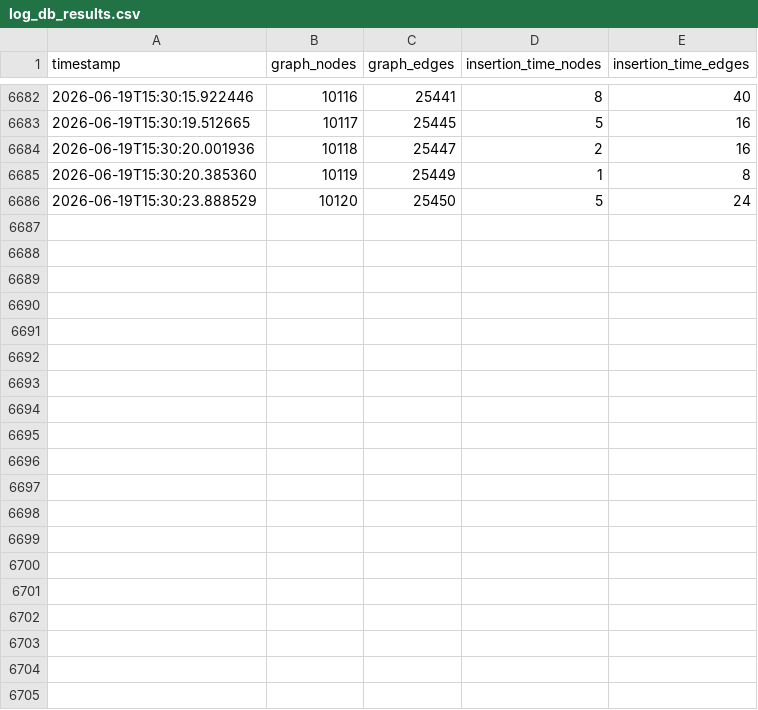
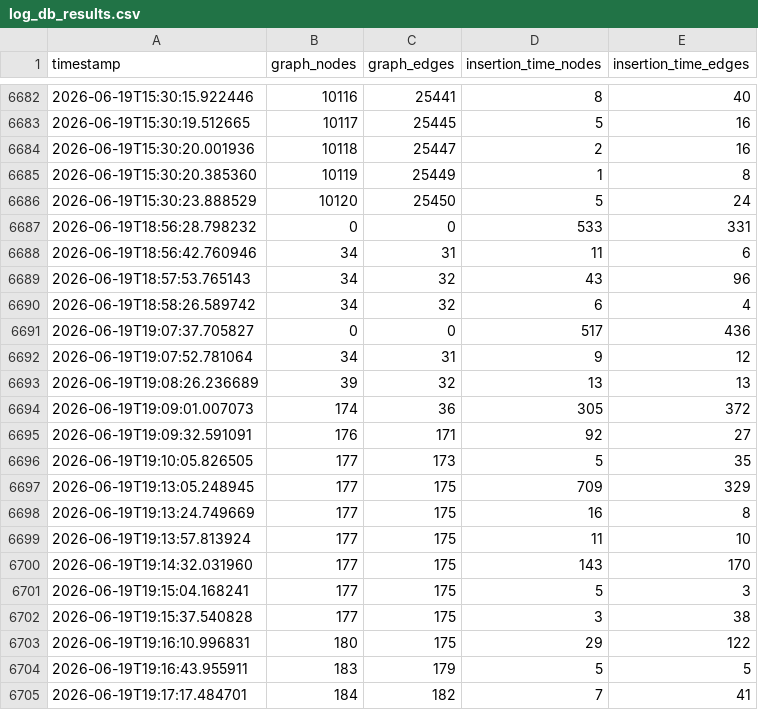
Before and after one commit to RickvGrootveld/continuous-software-traceability-thesis, a CSV file: knowledge_graph_service/log_db_results.csv, drawn as a sheet; only a part is shown, gaps mark what is left out; the diff covers the shown part only.

```diff
--- a/knowledge_graph_service/log_db_results.csv
+++ b/knowledge_graph_service/log_db_results.csv
@@ -6686 +6686,20 @@ timestamp,graph_nodes,graph_edges,insertion_time_nodes,insertion_time_edges
 2026-06-19T15:30:23.888529,10120,25450,5,24
+2026-06-19T18:56:28.798232,0,0,533,331
+2026-06-19T18:56:42.760946,34,31,11,6
+2026-06-19T18:57:53.765143,34,32,43,96
+2026-06-19T18:58:26.589742,34,32,6,4
+2026-06-19T19:07:37.705827,0,0,517,436
+2026-06-19T19:07:52.781064,34,31,9,12
+2026-06-19T19:08:26.236689,39,32,13,13
+2026-06-19T19:09:01.007073,174,36,305,372
+2026-06-19T19:09:32.591091,176,171,92,27
+2026-06-19T19:10:05.826505,177,173,5,35
+2026-06-19T19:13:05.248945,177,175,709,329
+2026-06-19T19:13:24.749669,177,175,16,8
+2026-06-19T19:13:57.813924,177,175,11,10
+2026-06-19T19:14:32.031960,177,175,143,170
+2026-06-19T19:15:04.168241,177,175,5,3
+2026-06-19T19:15:37.540828,177,175,3,38
+2026-06-19T19:16:10.996831,180,175,29,122
+2026-06-19T19:16:43.955911,183,179,5,5
+2026-06-19T19:17:17.484701,184,182,7,41
```
Also changed, not shown: 19 added rows elsewhere in this file, 8 other files.
